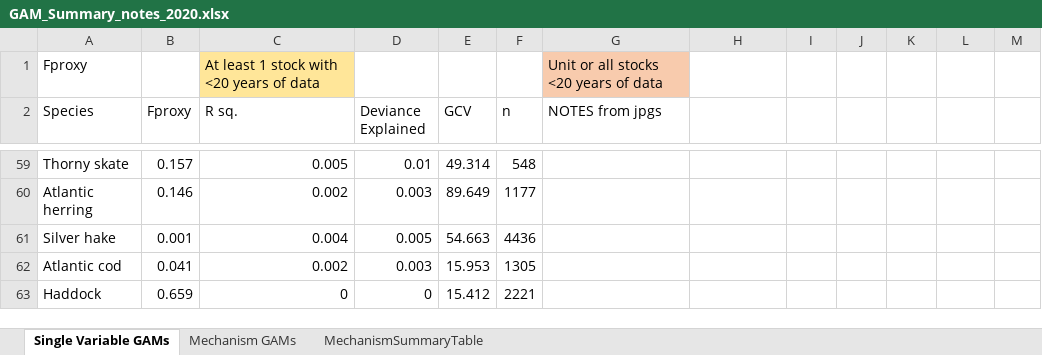
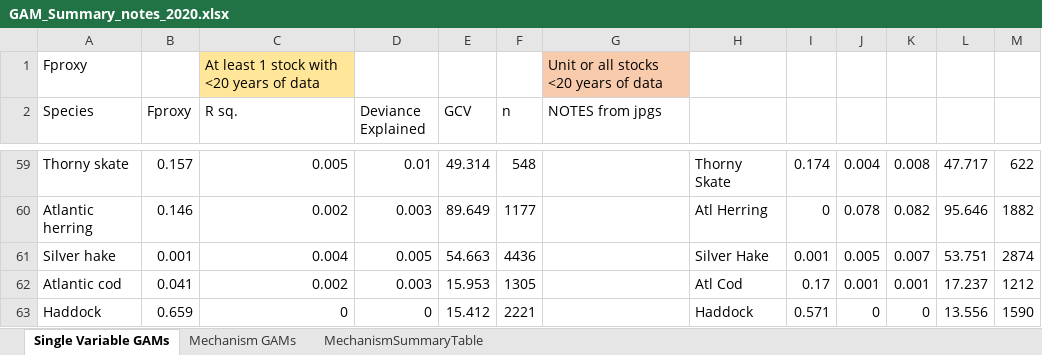
Before and after one commit to Laurels1/Condition, an Excel workbook: GAM_Summary_notes_2020.xlsx, sheet Single Variable GAMs, drawn as a sheet; only a part is shown, gaps mark what is left out; values as stored, in another font and other column widths than the file's, no borders; conditional formats not drawn; the diff covers the shown part only; the diff names each change by its address in the sheet, - before the commit and + after, or states it on an @@ line.

```diff
--- a/GAM_Summary_notes_2020.xlsx (sheet Single Variable GAMs)
+++ b/GAM_Summary_notes_2020.xlsx (sheet Single Variable GAMs)
-H59: (empty)
+H59: Thorny Skate
-I59: (empty)
+I59: 0.174
-J59: (empty)
+J59: 0.004
-K59: (empty)
+K59: 0.008
-L59: (empty)
+L59: 47.717
-M59: (empty)
+M59: 622
-H60: (empty)
+H60: Atl Herring
-I60: (empty)
+I60: 0
-J60: (empty)
+J60: 0.078
-K60: (empty)
+K60: 0.082
-L60: (empty)
+L60: 95.646
-M60: (empty)
+M60: 1882
-H61: (empty)
+H61: Silver Hake
-I61: (empty)
+I61: 0.001
-J61: (empty)
+J61: 0.005
-K61: (empty)
+K61: 0.007
-L61: (empty)
+L61: 53.751
-M61: (empty)
+M61: 2874
-H62: (empty)
+H62: Atl Cod
-I62: (empty)
+I62: 0.17
-J62: (empty)
+J62: 0.001
-K62: (empty)
+K62: 0.001
-L62: (empty)
+L62: 17.237
-M62: (empty)
+M62: 1212
-H63: (empty)
+H63: Haddock
-I63: (empty)
+I63: 0.571
-J63: (empty)
+J63: 0
-K63: (empty)
+K63: 0
-L63: (empty)
+L63: 13.556
-M63: (empty)
+M63: 1590
```
Also changed, not shown: 1 added row, 1 removed row and 150 edited cells elsewhere in this sheet, sheet Mechanism GAMs, sheet MechanismSummaryTable, StockAssessmentData.xlsx, 7 other files.
